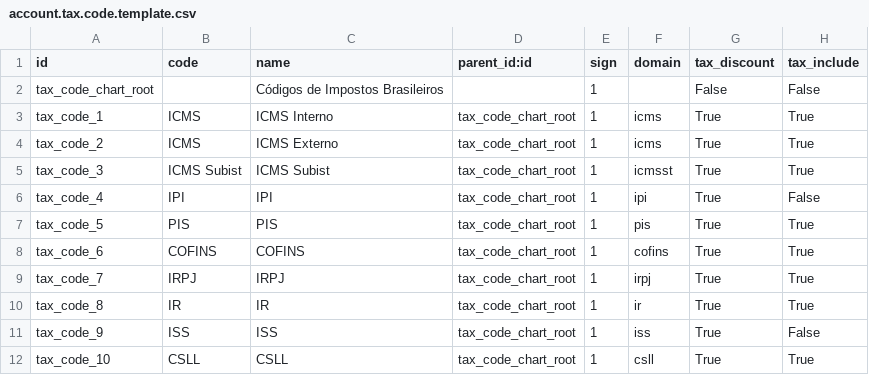
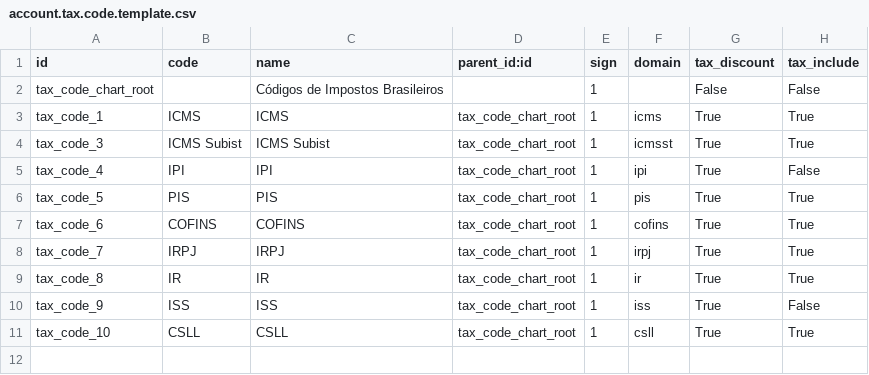
Before and after one commit to proge/openerp-pt_br, a CSV file: l10n_br/data/account.tax.code.template.csv, drawn as a sheet.

Commit message:
erase duplicated icms line.

```diff
--- a/l10n_br/data/account.tax.code.template.csv
+++ b/l10n_br/data/account.tax.code.template.csv
@@ -2,4 +2,3 @@
 "tax_code_chart_root","","Códigos de Impostos Brasileiros","","1","",False,False
-"tax_code_1","ICMS","ICMS Interno","tax_code_chart_root","1","icms",True,True
-"tax_code_2","ICMS","ICMS Externo","tax_code_chart_root","1","icms",True,True
+"tax_code_1","ICMS","ICMS","tax_code_chart_root","1","icms",True,True
 "tax_code_3","ICMS Subist","ICMS Subist","tax_code_chart_root","1","icmsst",True,True
```
